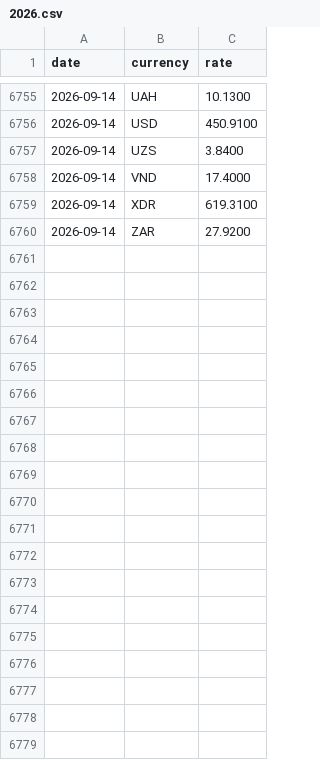
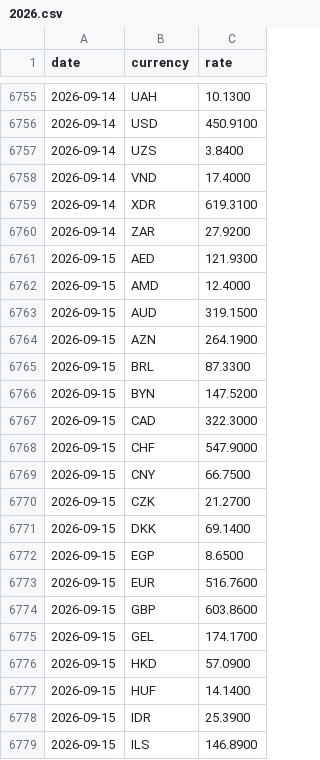
Before and after one commit to CurtisEllese/rk-rates, a CSV file: data/2026.csv, drawn as a sheet; only a part is shown, gaps mark what is left out; the diff covers the shown part only; the diff names each change by its address in the sheet, - before the commit and + after, or states it on an @@ line.

```diff
--- a/data/2026.csv
+++ b/data/2026.csv
+row 6761: 2026-09-15 | AED | 121.9300
+row 6762: 2026-09-15 | AMD | 12.4000
+row 6763: 2026-09-15 | AUD | 319.1500
+row 6764: 2026-09-15 | AZN | 264.1900
+row 6765: 2026-09-15 | BRL | 87.3300
+row 6766: 2026-09-15 | BYN | 147.5200
+row 6767: 2026-09-15 | CAD | 322.3000
+row 6768: 2026-09-15 | CHF | 547.9000
+row 6769: 2026-09-15 | CNY | 66.7500
+row 6770: 2026-09-15 | CZK | 21.2700
+row 6771: 2026-09-15 | DKK | 69.1400
+row 6772: 2026-09-15 | EGP | 8.6500
+row 6773: 2026-09-15 | EUR | 516.7600
+row 6774: 2026-09-15 | GBP | 603.8600
+row 6775: 2026-09-15 | GEL | 174.1700
+row 6776: 2026-09-15 | HKD | 57.0900
+row 6777: 2026-09-15 | HUF | 14.1400
+row 6778: 2026-09-15 | IDR | 25.3900
+row 6779: 2026-09-15 | ILS | 146.8900
```
Also changed, not shown: 29 added rows elsewhere in this file, 1 other file.
